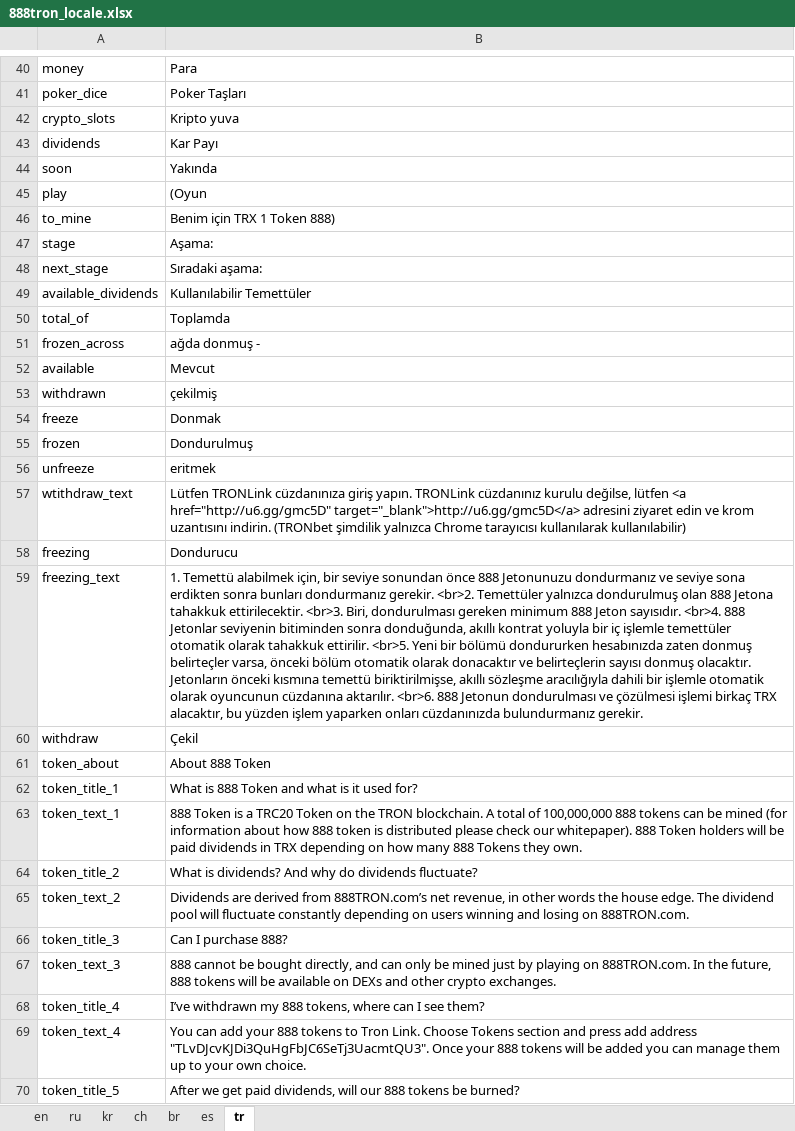
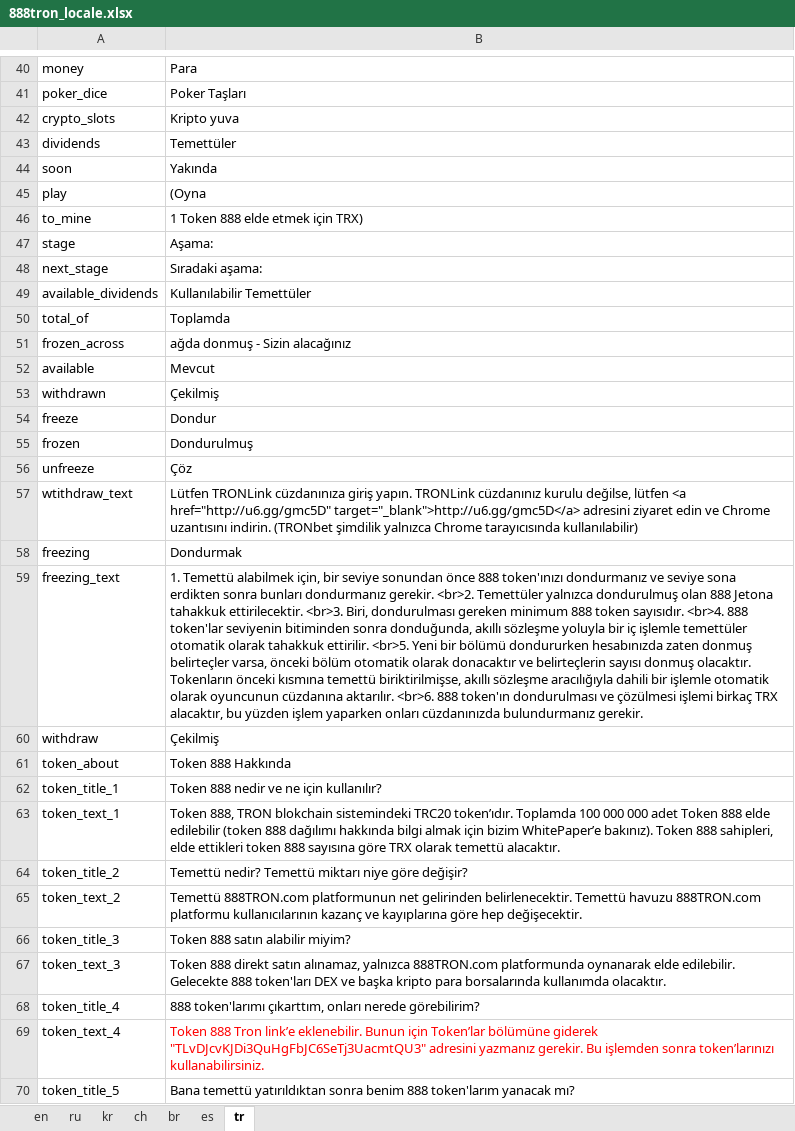
Before and after one commit to 888tron/tronGamesClient, an Excel workbook: locale/888tron_locale.xlsx, sheet tr, drawn as a sheet; only a part is shown, gaps mark what is left out; values as stored, in another font and other column widths than the file's, no borders; the diff covers the shown part only; the diff names each change by its address in the sheet, - before the commit and + after, or states it on an @@ line.

Commit message:
update tr locale

```diff
--- a/locale/888tron_locale.xlsx (sheet tr)
+++ b/locale/888tron_locale.xlsx (sheet tr)
-B43: Kar Payı
+B43: Temettüler
-B45: (Oyun
+B45: (Oyna
-B46: Benim için TRX 1 Token 888)
+B46: 1 Token 888 elde etmek için TRX)
-B51: ağda donmuş -
+B51: ağda donmuş - Sizin alacağınız
-B53: çekilmiş
+B53: Çekilmiş
-B54: Donmak
+B54: Dondur
-B56: eritmek
+B56: Çöz
-B57: …edin ve krom uzantısını indirin. (TRONbet şimdilik yalnızca Chrome tarayıcısı kullanılarak kullanılabilir)
+B57: …edin ve Chrome uzantısını indirin. (TRONbet şimdilik yalnızca Chrome tarayıcısında kullanılabilir)
-B58: Dondurucu
+B58: Dondurmak
-B59: …önce 888 Jetonunuzu dondurmanız ve seviye sona erdikten sonra bunları dondurmanız gerekir. <br>2. Temettüler yalnızca dondurulmuş olan 888 Jetona tahakkuk ettirilecektir. <br>3. Biri, dondurulması gereken minimum 888 Jeton sayısıdır. <br>4. 888 Jetonlar seviyenin bitiminden sonra donduğunda, akıllı kontrat yoluyla bir iç işlemle temettüler otomatik olarak tahakkuk ettirilir. <br>5. Yeni bir bölümü dondururken hesabınızda zaten donmuş belirteçler varsa, önceki bölüm otomatik olarak donacaktır ve belirteçlerin sayısı donmuş olacaktır. Jetonların önceki kısmına temettü biriktirilmişse, akıllı sözleşme aracılığıyla dahili bir işlemle otomatik olarak oyuncunun cüzdanına aktarılır. <br>6. 888 Jetonun dondurulması ve…
+B59: …önce 888 token'ınızı dondurmanız ve seviye sona erdikten sonra bunları dondurmanız gerekir. <br>2. Temettüler yalnızca dondurulmuş olan 888 Jetona tahakkuk ettirilecektir. <br>3. Biri, dondurulması gereken minimum 888 token sayısıdır. <br>4. 888 token'lar seviyenin bitiminden sonra donduğunda, akıllı sözleşme yoluyla bir iç işlemle temettüler otomatik olarak tahakkuk ettirilir. <br>5. Yeni bir bölümü dondururken hesabınızda zaten donmuş belirteçler varsa, önceki bölüm otomatik olarak donacaktır ve belirteçlerin sayısı donmuş olacaktır. Tokenların önceki kısmına temettü biriktirilmişse, akıllı sözleşme aracılığıyla dahili bir işlemle otomatik olarak oyuncunun cüzdanına aktarılır. <br>6. 888 token'ın dondurulması ve…
-B60: Çekil
+B60: Çekilmiş
-B61: About 888 Token
+B61: Token 888 Hakkında
-B62: What is 888 Token and what is it used for?
+B62: Token 888 nedir ve ne için kullanılır?
-B63: 888 Token is a TRC20 Token on the TRON blockchain. A total of 100,000,000 888 tokens can be mined (for information about how 888 token is distributed please check our whitepaper). 888 Token holders will be paid dividends in TRX depending on how many 888 Tokens they own.
+B63: Token 888, TRON blokchain sistemindeki TRC20 token’ıdır. Toplamda 100 000 000 adet Token 888 elde edilebilir (token 888 dağılımı hakkında bilgi almak için bizim WhitePaper’e bakınız). Token 888 sahipleri, elde ettikleri token 888 sayısına göre TRX olarak temettü alacaktır.
-B64: What is dividends? And why do dividends fluctuate?
+B64: Temettü nedir? Temettü miktarı niye göre değişir?
-B65: Dividends are derived from 888TRON.com’s net revenue, in other words the house edge. The dividend pool will fluctuate constantly depending on users winning and losing on 888TRON.com.
+B65: Temettü 888TRON.com platformunun net gelirinden belirlenecektir. Temettü havuzu 888TRON.com platformu kullanıcılarının kazanç ve kayıplarına göre hep değişecektir.
-B66: Can I purchase 888?
+B66: Token 888 satın alabilir miyim?
-B67: 888 cannot be bought directly, and can only be mined just by playing on 888TRON.com. In the future, 888 tokens will be available on DEXs and other crypto exchanges.
+B67: Token 888 direkt satın alınamaz, yalnızca 888TRON.com platformunda oynanarak elde edilebilir. Gelecekte 888 token'ları DEX ve başka kripto para borsalarında kullanımda olacaktır.
-B68: I’ve withdrawn my 888 tokens, where can I see them?
+B68: 888 token'larımı çıkarttım, onları nerede görebilirim?
-B69: You can add your 888 tokens to Tron Link. Choose Tokens section and press add address "TLvDJcvKJDi3QuHgFbJC6SeTj3UacmtQU3". Once your 888 tokens will be added you can manage them up to your own choice.
+B69: Token 888 Tron link’e eklenebilir. Bunun için Token’lar bölümüne giderek "TLvDJcvKJDi3QuHgFbJC6SeTj3UacmtQU3" adresini yazmanız gerekir. Bu işlemden sonra token’larınızı kullanabilirsiniz.
-B69 text colour: black
+B69 text colour: #FF0000
-B70: After we get paid dividends, will our 888 tokens be burned?
+B70: Bana temettü yatırıldıktan sonra benim 888 token'larım yanacak mı?
```
Also changed, not shown: 7 edited cells elsewhere in this sheet, 3 other files.
